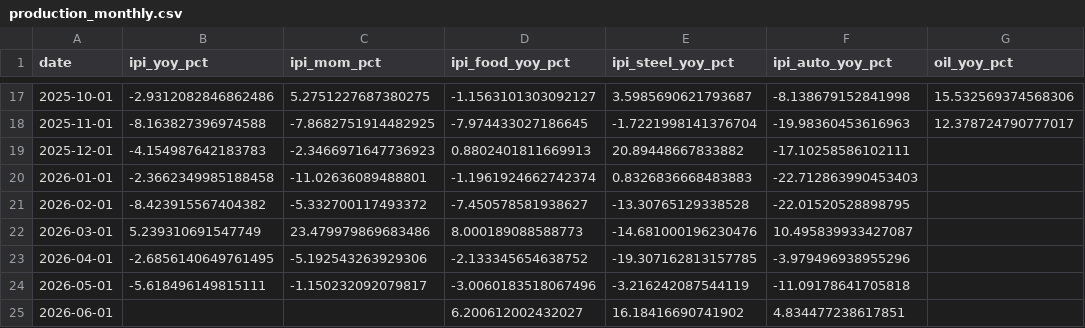
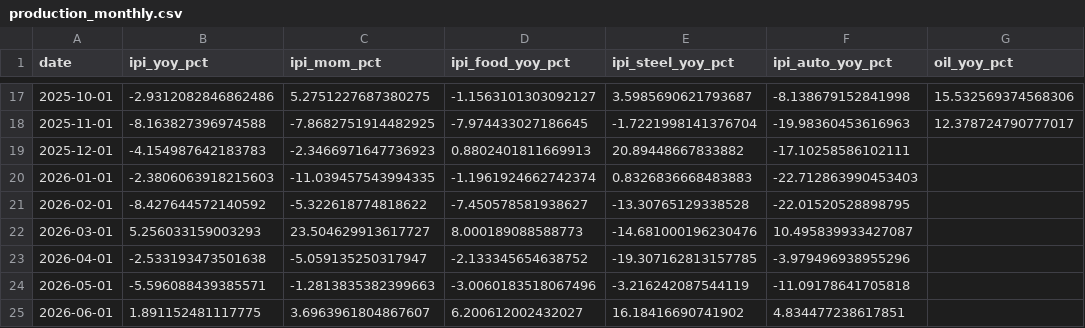
Before and after one commit to UlissePalmi/argentina_report, a CSV file: data/production/production_monthly.csv, drawn as a sheet; only a part is shown, gaps mark what is left out; the diff names each change by its address in the sheet, - before the commit and + after, or states it on an @@ line.

```diff
--- a/data/production/production_monthly.csv
+++ b/data/production/production_monthly.csv
-B20 (ipi_yoy_pct): -2.3662349985188458
+B20 (ipi_yoy_pct): -2.3806063918215603
-C20 (ipi_mom_pct): -11.02636089488801
+C20 (ipi_mom_pct): -11.039457543994335
-B21 (ipi_yoy_pct): -8.423915567404382
+B21 (ipi_yoy_pct): -8.427644572140592
-C21 (ipi_mom_pct): -5.332700117493372
+C21 (ipi_mom_pct): -5.322618774818622
-B22 (ipi_yoy_pct): 5.239310691547749
+B22 (ipi_yoy_pct): 5.256033159003293
-C22 (ipi_mom_pct): 23.479979869683486
+C22 (ipi_mom_pct): 23.504629913617727
-B23 (ipi_yoy_pct): -2.6856140649761495
+B23 (ipi_yoy_pct): -2.533193473501638
-C23 (ipi_mom_pct): -5.192543263929306
+C23 (ipi_mom_pct): -5.059135250317947
-B24 (ipi_yoy_pct): -5.618496149815111
+B24 (ipi_yoy_pct): -5.596088439385571
-C24 (ipi_mom_pct): -1.150232092079817
+C24 (ipi_mom_pct): -1.2813835382399663
-B25 (ipi_yoy_pct): (empty)
+B25 (ipi_yoy_pct): 1.891152481117775
-C25 (ipi_mom_pct): (empty)
+C25 (ipi_mom_pct): 3.6963961804867607
```
Also changed, not shown: data/external/fx_parallel.csv, data/external/reer.csv, 4 other files.
